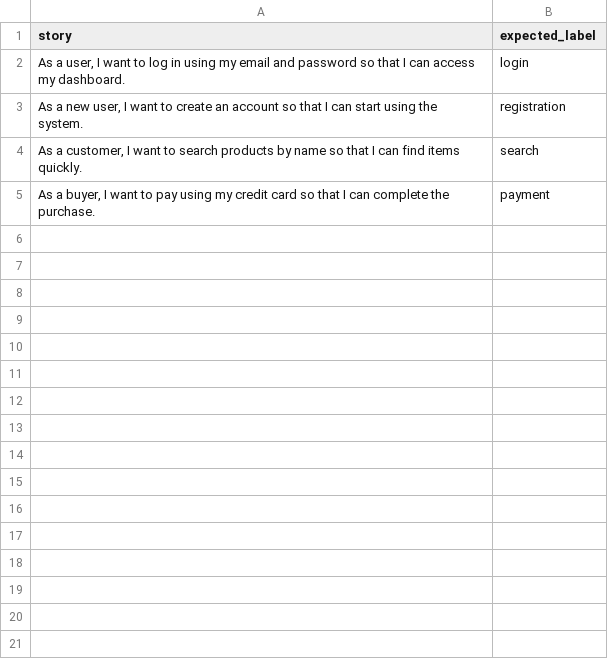
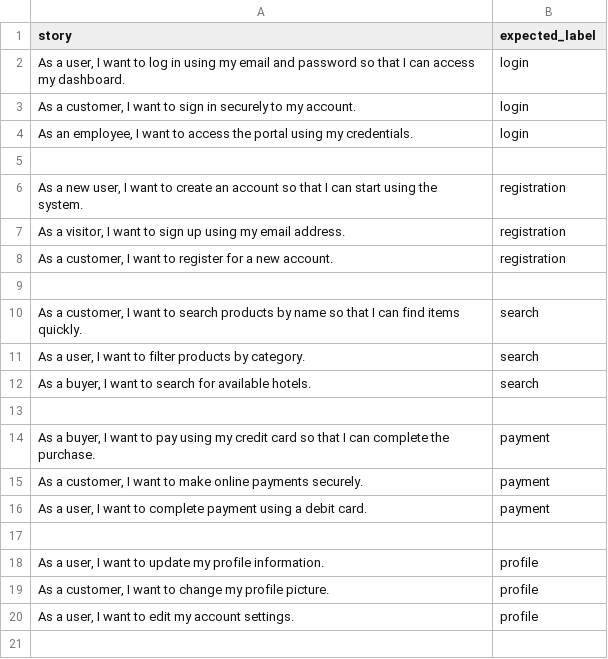
Before and after one commit to DarkReapER0325/PUSL3190, a CSV file: backend/evaluation_dataset.csv, drawn as a sheet; only a part is shown; the diff covers the shown part only; the diff names each change by its address in the sheet, - before the commit and + after, or states it on an @@ line.

```diff
--- a/backend/evaluation_dataset.csv
+++ b/backend/evaluation_dataset.csv
+row 3: As a customer, I want to sign in securely to my account. | login
+row 4: As an employee, I want to access the portal using my credentials. | login
+row 5: (empty)
+row 7: As a visitor, I want to sign up using my email address. | registration
+row 8: As a customer, I want to register for a new account. | registration
+row 9: (empty)
+row 11: As a user, I want to filter products by category. | search
+row 12: As a buyer, I want to search for available hotels. | search
+row 13: (empty)
+row 15: As a customer, I want to make online payments securely. | payment
+row 16: As a user, I want to complete payment using a debit card. | payment
+row 17: (empty)
+row 18: As a user, I want to update my profile information. | profile
+row 19: As a customer, I want to change my profile picture. | profile
+row 20: As a user, I want to edit my account settings. | profile
+row 21: (empty)
```
Also changed, not shown: 43 added rows elsewhere in this file, 10 other files.
